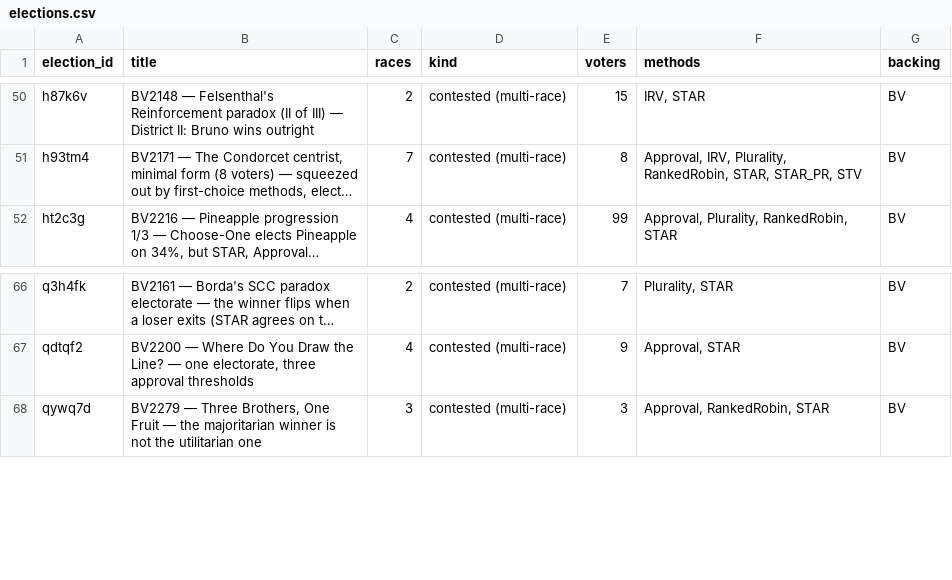
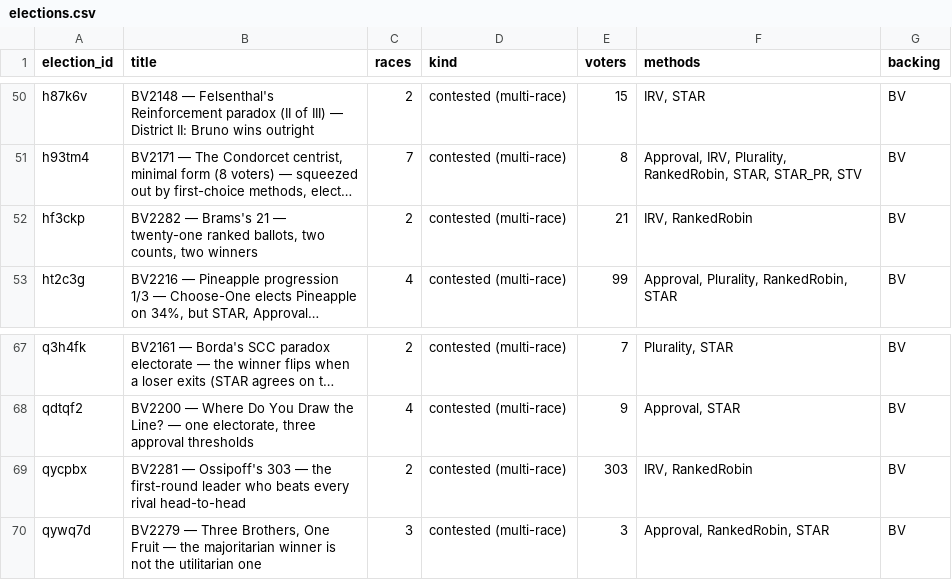
Before and after one commit to masiarek/star-voting-library, a CSV file: 07_Concepts/YAML_test_case_index/elections.csv, drawn as a sheet; only a part is shown, gaps mark what is left out; long unchanged cells end in …; the diff names each change by its address in the sheet, - before the commit and + after, or states it on an @@ line.

Commit message:
Put the rangevoting claim-check on BetterVoting (BV2281, BV2282)
Both constructed profiles are now live public elections, each carrying
TWO races on the same ballots -- an RCV-IRV race and a Ranked Robin race
-- so the disagreement is clickable instead of merely asserted.

  BV2281 -> qycpbx   Ossipoff's 303, 303 ballots x 2 races
  BV2282 -> hf3ckp   Brams's 21,      21 ballots x 2 races

BETTERVOTING AGREES WITH THE LH ENGINE ON ALL FOUR RACES: IRV -> D and
RankedRobin -> C on the 303; IRV -> B and RankedRobin -> G on the 21.
tieBreakType 'none' in every race, which matters here because the whole
lesson is that the COUNT moved the winner -- not a lot. Frozen exports
committed beside the cases.

That makes every Ranked Robin result in this folder triple-checked --
LH, BetterVoting's own RankedRobin.ts, and pref_voting's independent
Copeland -- and both IRV results double-checked. Worth the effort
precisely because the PROFILES came from an advocacy site: the counts
had better not come from anywhere we control alone.

Renamed all four cases to the BV-backed convention now that they have a
bvid, per the multirace rule -- shared prefix so `rg qycpbx` returns the
set, suffix carrying the reading order:

  ossipoff_leader_eliminated_c5_b303{,_rr}.yaml
      -> bv2281_qycpbx_ossipoff_{irv,ranked_robin}.yaml
  brams_1982_c4_b21{,_rr}.yaml
      -> bv2282_hf3ckp_brams_{irv,ranked_robin}.yaml

Each yaml now carries bv_test_id / bv_election_id / bv_results_url so all
four index individually in BV_registry.md while each election appears
once in multirace_elections.md. The permanent BV descriptions backlink to
the FOLDER README (index.html, pre-flighted HTTP 200), not to a case
page -- so this rename could not break them, which is why that target was
chosen before minting.

Corrected two now-false claims the earlier commit left behind: both RR
yamls said "No BetterVoting leg -- not a BV-backed case," and the README
said the same. They now state the three agreeing legs.

Specs added to bv_election_specs.py (OSSIPOFF_303_SPEC, BRAMS_1982_SPEC)
with write-ins off -- the candidate set IS the published data -- and
ELECTIONS left pointing at them for this run.

```diff
--- a/07_Concepts/YAML_test_case_index/elections.csv
+++ b/07_Concepts/YAML_test_case_index/elections.csv
+row 52: hf3ckp | BV2282 — Brams's 21 — twenty-one ranked ballots, two counts, two winners | 2 | contested (multi-race) | 21 | IRV, RankedRobin | BV
+row 69: qycpbx | BV2281 — Ossipoff's 303 — the first-round leader who beats every rival head-to-head | 2 | contested (multi-race) | 303 | IRV, RankedRobin | BV
```
Also changed, not shown: 07_Concepts/YAML_test_case_index/races.csv, 21 other files.
